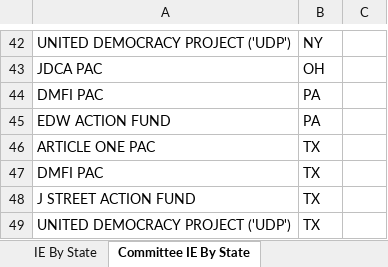
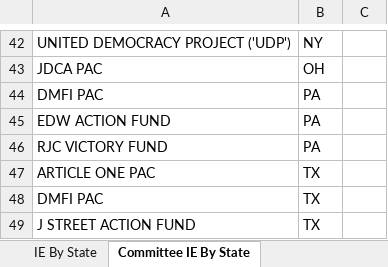
Before and after one commit to JJ-TrackAIPAC/TrackAIPAC, an Excel workbook: reports/pro-israel/pro-israel-independent-expenditure-region.xlsx, sheet Committee IE By State, drawn as a sheet; only a part is shown, gaps mark what is left out; the shorter side is filled out with more unchanged rows; values as stored, in another font and other column widths than the file's, no borders; table styles not drawn; the diff names each change by its address in the sheet, - before the commit and + after, or states it on an @@ line.

```diff
--- a/reports/pro-israel/pro-israel-independent-expenditure-region.xlsx (sheet Committee IE By State)
+++ b/reports/pro-israel/pro-israel-independent-expenditure-region.xlsx (sheet Committee IE By State)
+row 46: RJC VICTORY FUND | PA
```
Also changed, not shown: sheet IE By Committee & Candidate, sheet IE By Candidate, sheet IE By District, reports/pro-big-tech/pro-big-tech-candidate-lobby-lifetime-report.xlsx, reports/pro-big-tech/pro-big-tech-disbursement-report.xlsx, 17 other files.
